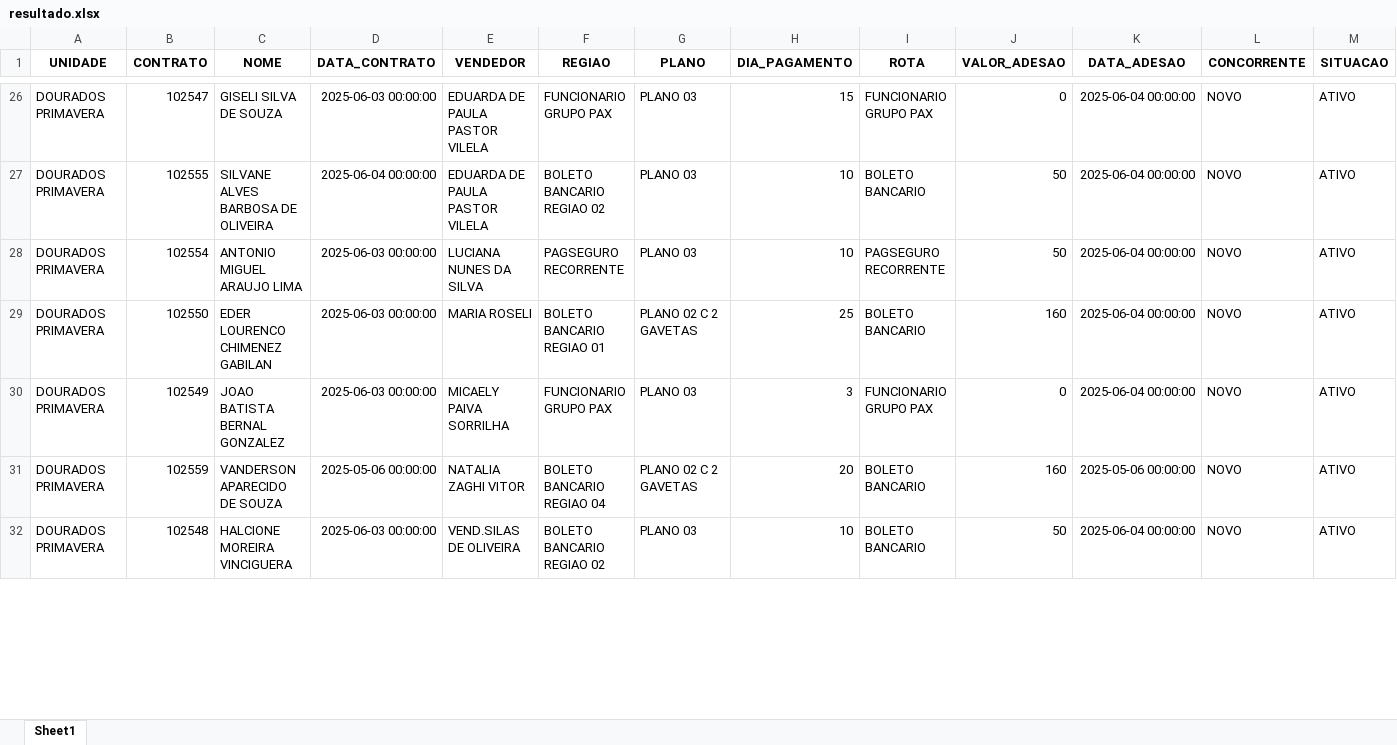
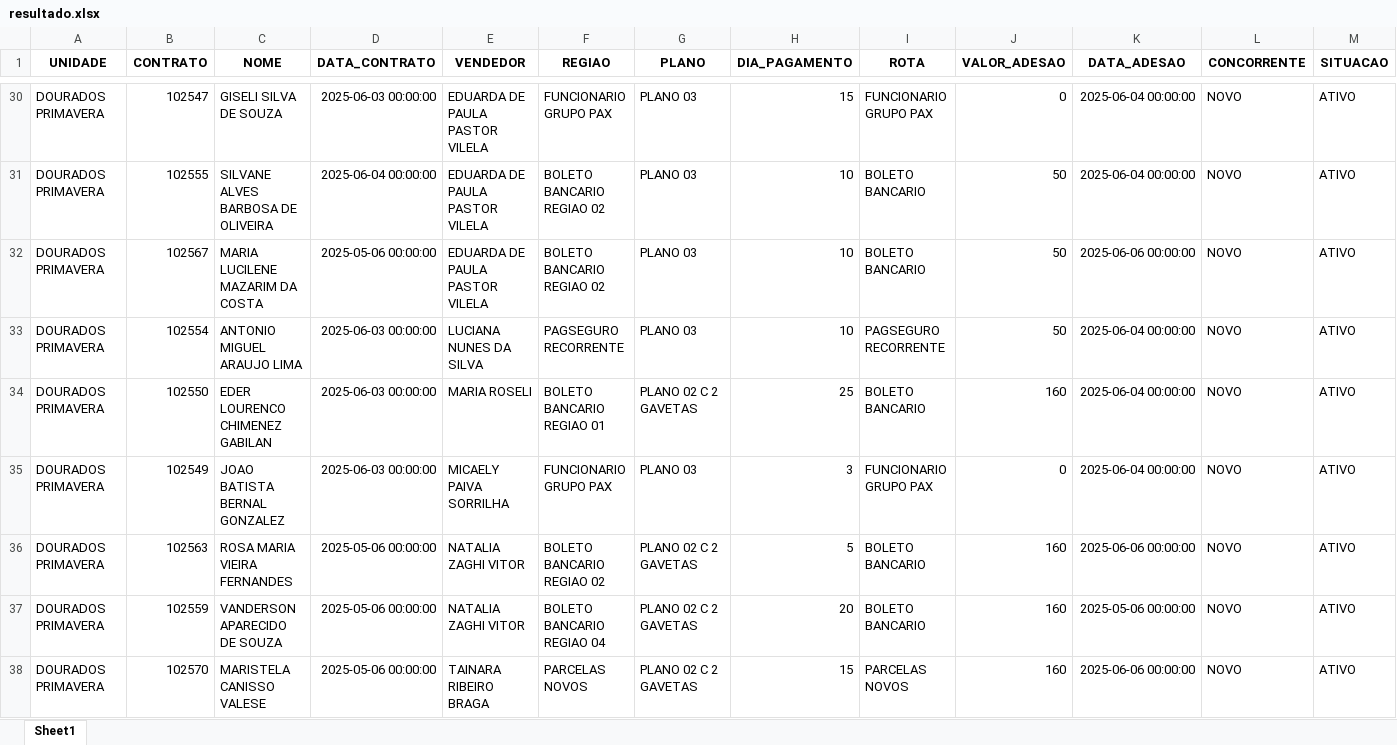
Before and after one commit to itstakas/Projeto_Vendas, an Excel workbook: uploads/resultado.xlsx, sheet Sheet1, drawn as a sheet; only a part is shown, gaps mark what is left out; the shorter side is filled out with more unchanged rows; values as stored, in another font and other column widths than the file's, no borders; rows hold the shown columns only; the diff covers the shown part only; the diff names each change by its address in the sheet, - before the commit and + after, or states it on an @@ line.

```diff
--- a/uploads/resultado.xlsx (sheet Sheet1)
+++ b/uploads/resultado.xlsx (sheet Sheet1)
+row 32: DOURADOS PRIMAVERA | 102567 | MARIA LUCILENE MAZARIM DA COSTA | 2025-05-06 00:00:00 | EDUARDA DE PAULA PASTOR VILELA | BOLETO BANCARIO REGIAO 02 | PLANO 03 | 10 | BOLETO BANCARIO | 50 | 2025-06-06 00:00:00 | NOVO | ATIVO
+row 36: DOURADOS PRIMAVERA | 102563 | ROSA MARIA VIEIRA FERNANDES | 2025-05-06 00:00:00 | NATALIA ZAGHI VITOR | BOLETO BANCARIO REGIAO 02 | PLANO 02 C 2 GAVETAS | 5 | BOLETO BANCARIO | 160 | 2025-06-06 00:00:00 | NOVO | ATIVO
+row 38: DOURADOS PRIMAVERA | 102570 | MARISTELA CANISSO VALESE | 2025-05-06 00:00:00 | TAINARA RIBEIRO BRAGA | PARCELAS NOVOS | PLANO 02 C 2 GAVETAS | 15 | PARCELAS NOVOS | 160 | 2025-06-06 00:00:00 | NOVO | ATIVO
```
Also changed, not shown: other rows of this sheet, 19 other files.
